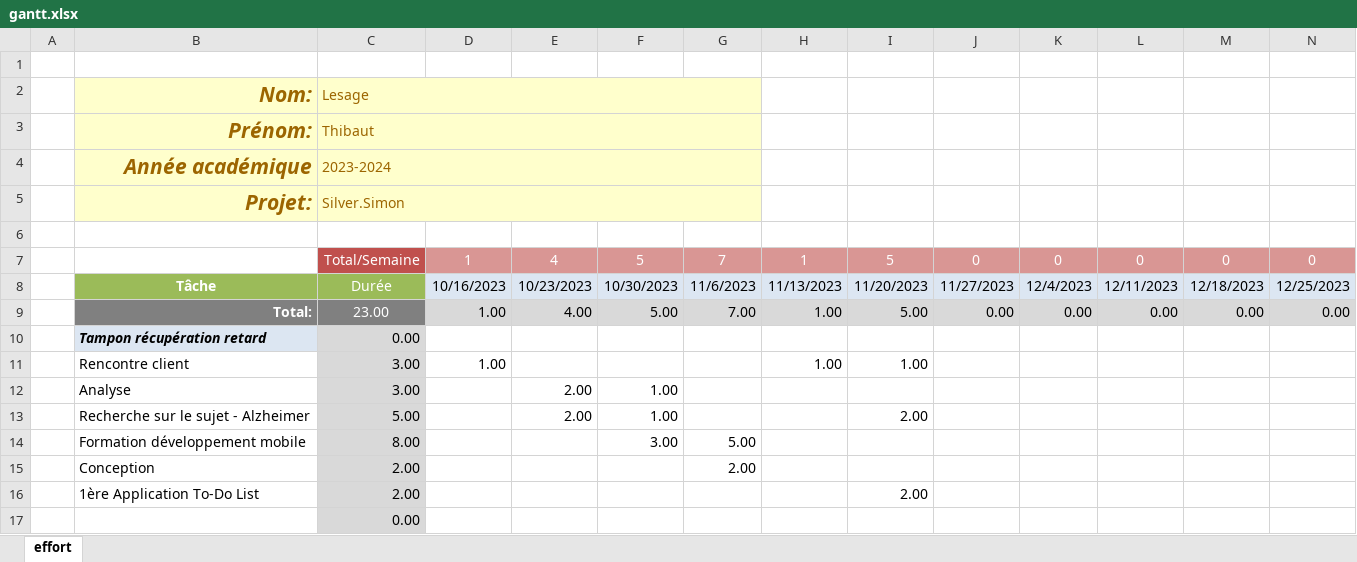
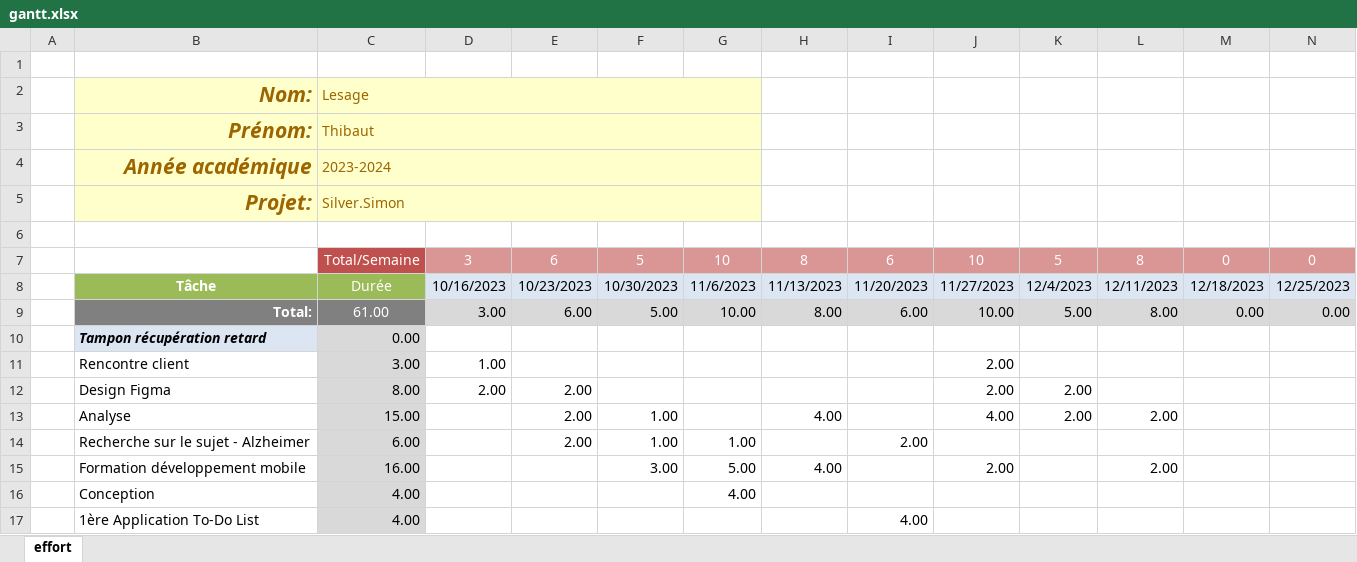
Before and after one commit to ThibLes/INFOB318-Projet-indiv-Silver.simon, an Excel workbook: planning/gantt.xlsx, sheet effort, drawn as a sheet; only a part is shown; values as stored, in another font and other column widths than the file's, no borders; conditional formats not drawn; removed rows and columns are numbered as before the commit, all else as after; rows hold the shown columns only; the diff covers the shown part only; the diff names each change by its address in the sheet, - before the commit and + after, or states it on an @@ line.

Commit message:
maj gantt

```diff
--- a/planning/gantt.xlsx (sheet effort)
+++ b/planning/gantt.xlsx (sheet effort)
-D7: 1
+D7: 3
-E7: 4
+E7: 6
-G7: 7
+G7: 10
-H7: 1
+H7: 8
-I7: 5
+I7: 6
-J7: 0
+J7: 10
-K7: 0
+K7: 5
-L7: 0
+L7: 8
-C9 (Lesage): 23.00
+C9 (Lesage): 61.00
-D9: 1.00
+D9: 3.00
-E9: 4.00
+E9: 6.00
-G9: 7.00
+G9: 10.00
-H9: 1.00
+H9: 8.00
-I9: 5.00
+I9: 6.00
-J9: 0.00
+J9: 10.00
-K9: 0.00
+K9: 5.00
-L9: 0.00
+L9: 8.00
-H11: 1.00
+H11: (empty)
-I11: 1.00
+I11: (empty)
-J11: (empty)
+J11: 2.00
-row 12:  | Analyse | 3.00 |  | 2.00 | 1.00
+row 12:  | Design Figma | 8.00 | 2.00 | 2.00 |  |  |  |  | 2.00 | 2.00
+row 13:  | Analyse | 15.00 |  | 2.00 | 1.00 |  | 4.00 |  | 4.00 | 2.00 | 2.00
-C14 (Lesage): 5.00
+C14 (Lesage): 6.00
-G14: (empty)
+G14: 1.00
-row 14:  | Formation développement mobile | 8.00 |  |  | 3.00 | 5.00
-row 15:  | Conception | 2.00 |  |  |  | 2.00
-row 16:  | 1ère Application To-Do List | 2.00 |  |  |  |  |  | 2.00
-row 17:  |  | 0.00
+row 15:  | Formation développement mobile | 16.00 |  |  | 3.00 | 5.00 | 4.00 |  | 2.00 |  | 2.00
+row 16:  | Conception | 4.00 |  |  |  | 4.00
+row 17:  | 1ère Application To-Do List | 4.00 |  |  |  |  |  | 4.00
```
Also changed, not shown: 1 added row elsewhere in this sheet, formulas that keep their value.
